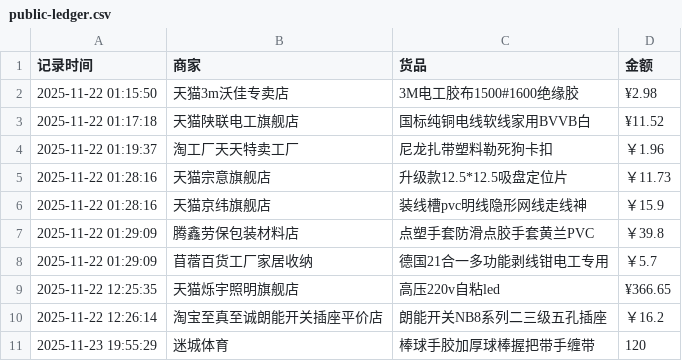
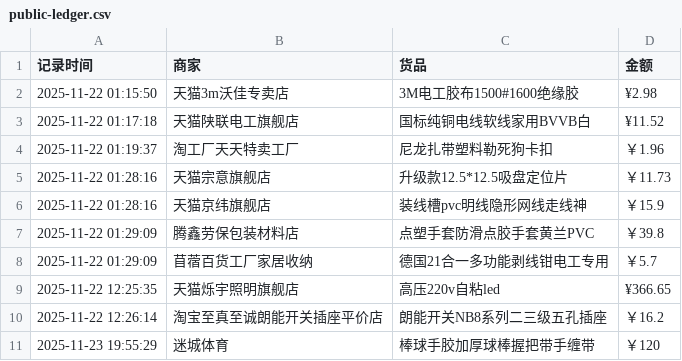
Before and after one commit to Lay-Yin/SUSTech-baseball-Softball-Team-Public-ledger, a CSV file: public-ledger.csv, drawn as a sheet.

Commit message:
Update public-ledger.csv

```diff
--- a/public-ledger.csv
+++ b/public-ledger.csv
@@ -10,2 +10,2 @@
 2025-11-22 12:26:14,淘宝至真至诚朗能开关插座平价店,朗能开关NB8系列二三级五孔插座,￥16.2
-2025-11-23 19:55:29,迷城体育,棒球手胶加厚球棒握把带手缠带,120
+2025-11-23 19:55:29,迷城体育,棒球手胶加厚球棒握把带手缠带,￥120
```
